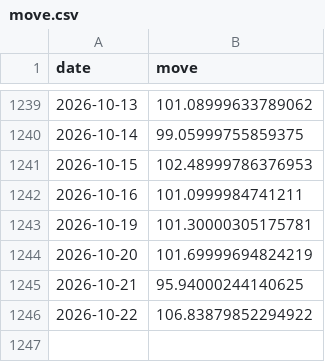
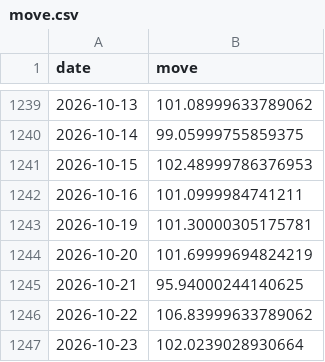
Before and after one commit to abhijitkikale/bharatpulse, a CSV file: data/move.csv, drawn as a sheet; only a part is shown, gaps mark what is left out.

```diff
--- a/data/move.csv
+++ b/data/move.csv
@@ -1245,2 +1245,3 @@ date,move
 2026-10-21,95.94000244140625
-2026-10-22,106.83879852294922
+2026-10-22,106.83999633789062
+2026-10-23,102.0239028930664
```
Also changed, not shown: data/fiidii.csv, data/fwd_pe.csv.
